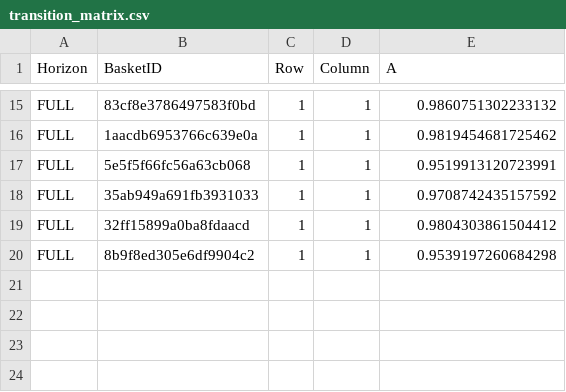
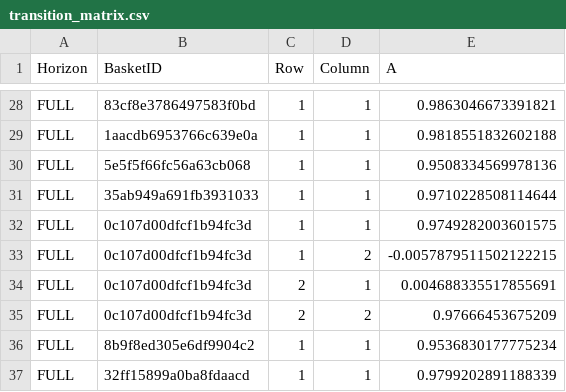
Before and after one commit to YieldShock13/Market-Neutral-Equities-Strategies-USA, a CSV file: pipeline/dashboard_analytics/transition_matrix.csv, drawn as a sheet; only a part is shown, gaps mark what is left out; addresses are those after the commit; the diff covers the shown part only; the diff names each change by its address in the sheet, - before the commit and + after, or states it on an @@ line.

```diff
--- a/pipeline/dashboard_analytics/transition_matrix.csv
+++ b/pipeline/dashboard_analytics/transition_matrix.csv
-E28 (A): 0.9860751302233132
+E28 (A): 0.9863046673391821
-E29 (A): 0.9819454681725462
+E29 (A): 0.9818551832602188
-E30 (A): 0.9519913120723991
+E30 (A): 0.9508334569978136
-E31 (A): 0.9708742435157592
+E31 (A): 0.9710228508114644
-B32 (BasketID): 32ff15899a0ba8fdaacd
+B32 (BasketID): 0c107d00dfcf1b94fc3d
-E32 (A): 0.9804303861504412
+E32 (A): 0.9749282003601575
+row 33: FULL | 0c107d00dfcf1b94fc3d | 1 | 2 | -0.0057879511502122215
+row 34: FULL | 0c107d00dfcf1b94fc3d | 2 | 1 | 0.004688335517855691
+row 35: FULL | 0c107d00dfcf1b94fc3d | 2 | 2 | 0.97666453675209
-E36 (A): 0.9539197260684298
+E36 (A): 0.9536830177775234
+row 37: FULL | 32ff15899a0ba8fdaacd | 1 | 1 | 0.9799202891188339
```
Also changed, not shown: 13 added rows and 20 edited cells elsewhere in this file, pipeline/dashboard_analytics/analytics_summary.csv, pipeline/dashboard_analytics/eigenmodes.csv, 6 other files.
